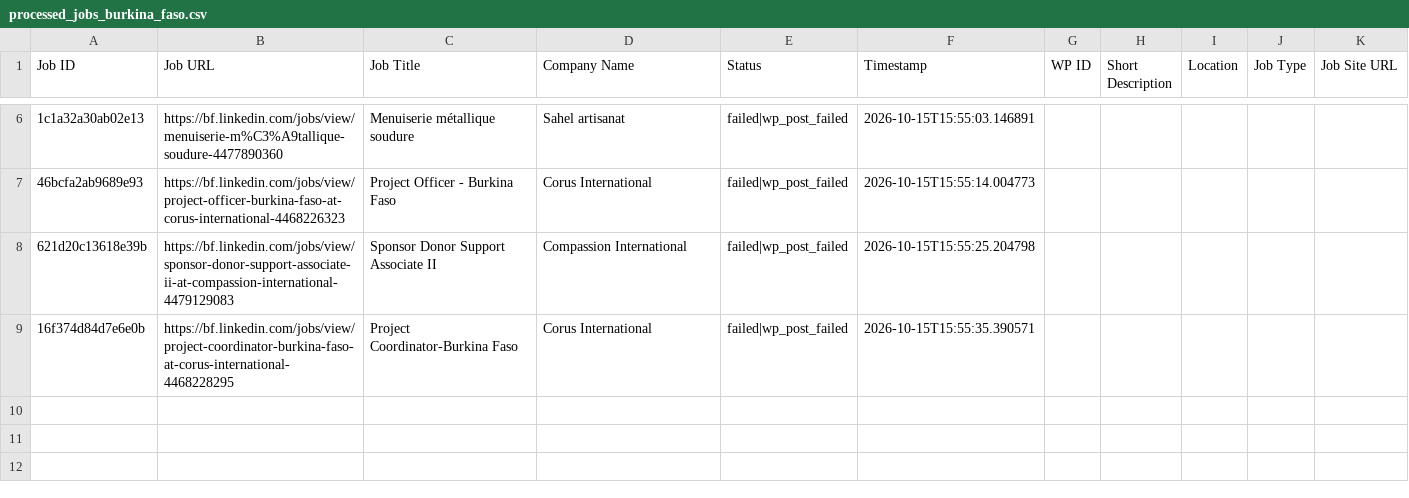
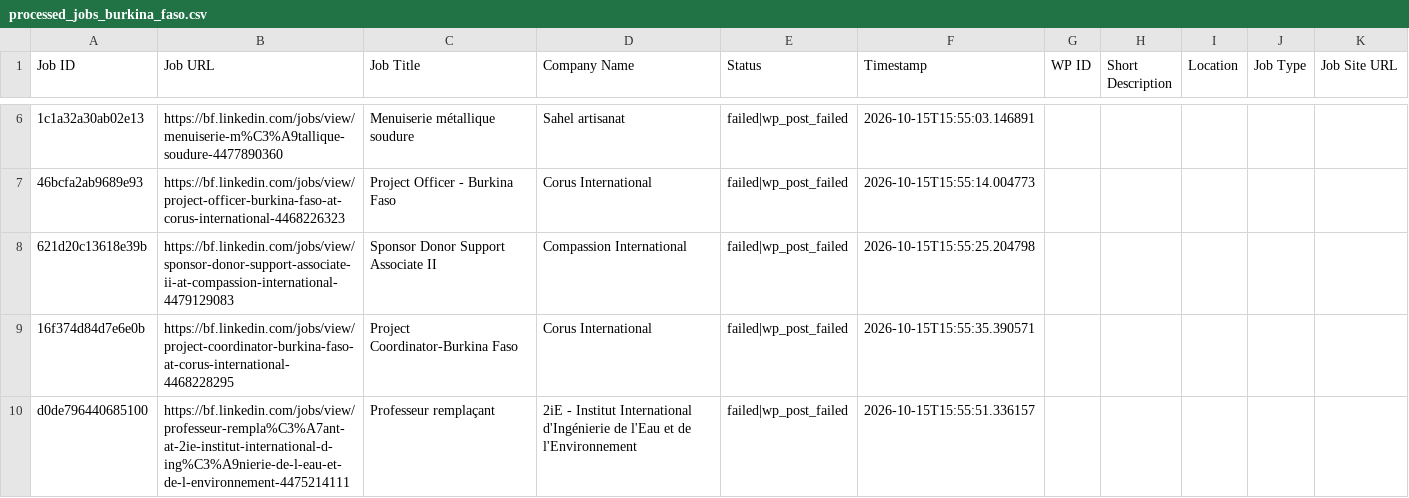
Before and after one commit to vindoky/bf, a CSV file: processed_jobs_burkina_faso.csv, drawn as a sheet; only a part is shown, gaps mark what is left out; the diff names each change by its address in the sheet, - before the commit and + after, or states it on an @@ line.

```diff
--- a/processed_jobs_burkina_faso.csv
+++ b/processed_jobs_burkina_faso.csv
+row 10: d0de796440685100 | https://bf.linkedin.com/jobs/view/professeur-rempla%C3%A7ant-at-2ie-institut-international-d-ing%C3%A9nierie-de-l-eau-et-de-l-environnement-4475214111 | Professeur remplaçant | 2iE - Institut International d'Ingénierie de l'Eau et de l'Environnement | failed|wp_post_failed | 2026-10-15T15:55:51.336157
```
